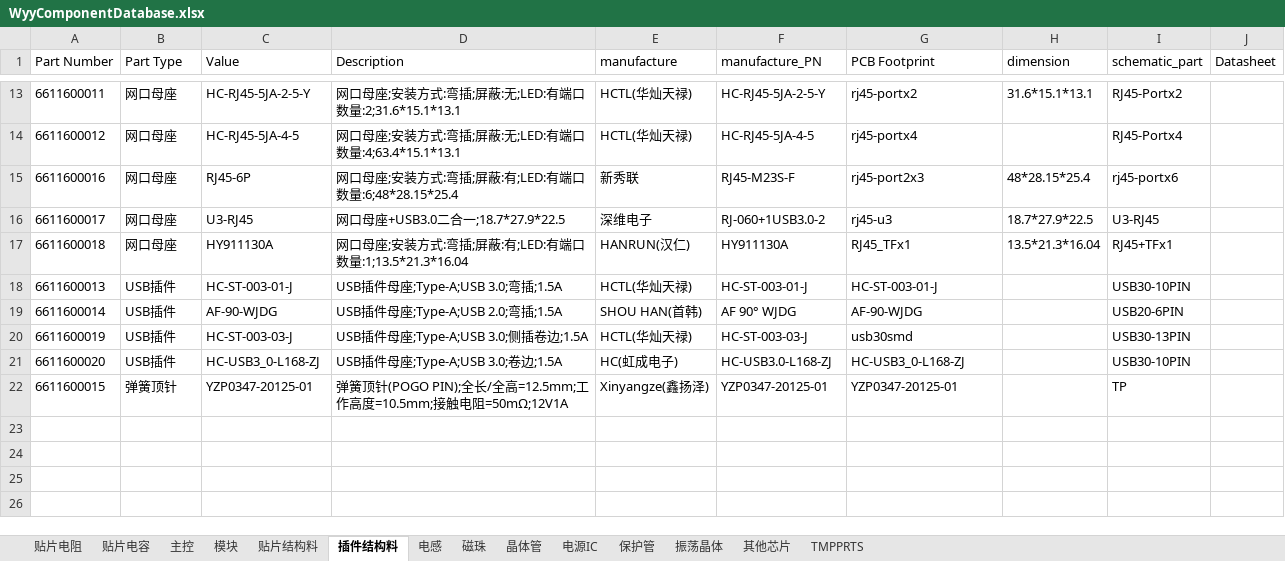
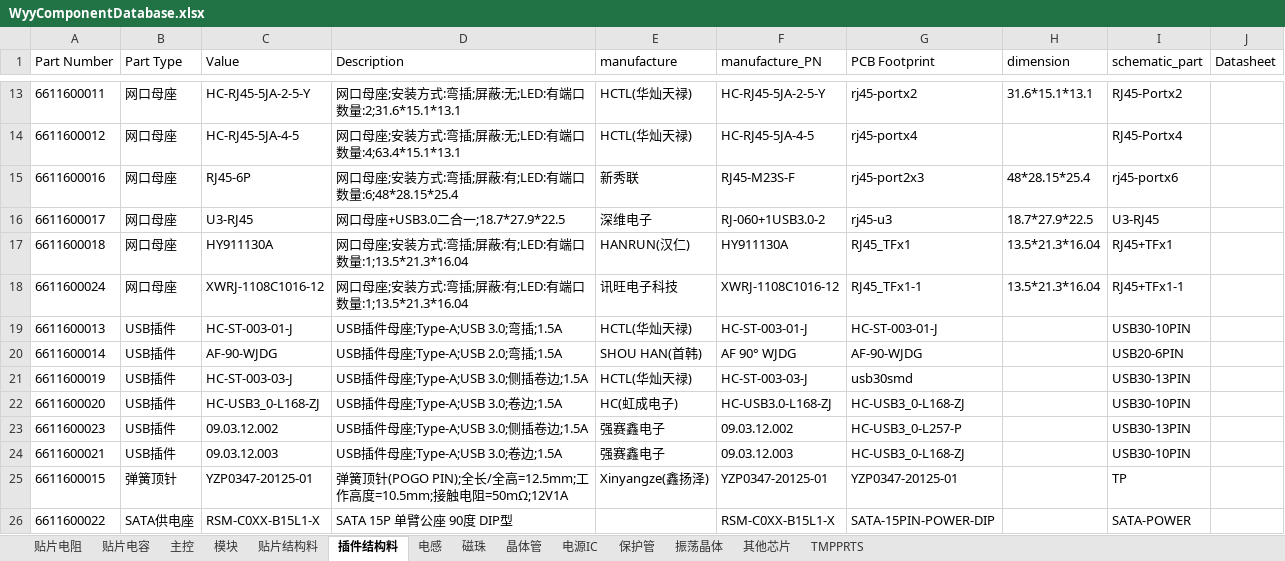
Before and after one commit to wuyunyang/Cadence_Lib, an Excel workbook: WyyComponentDatabase.xlsx, sheet 插件结构料, drawn as a sheet; only a part is shown, gaps mark what is left out; values as stored, in another font and other column widths than the file's, no borders; conditional formats not drawn; the diff names each change by its address in the sheet, - before the commit and + after, or states it on an @@ line.

```diff
--- a/WyyComponentDatabase.xlsx (sheet 插件结构料)
+++ b/WyyComponentDatabase.xlsx (sheet 插件结构料)
+row 18: 6611600024 | 网口母座 | XWRJ-1108C1016-12 | 网口母座;安装方式:弯插;屏蔽:有;LED:有端口数量:1;13.5*21.3*16.04 | 讯旺电子科技 | XWRJ-1108C1016-12 | RJ45_TFx1-1 | 13.5*21.3*16.04 | RJ45+TFx1-1
+row 23: 6611600023 | USB插件 | 09.03.12.002 | USB插件母座;Type-A;USB 3.0;侧插卷边;1.5A | 强赛鑫电子 | 09.03.12.002 | HC-USB3_0-L257-P |  | USB30-13PIN
+row 24: 6611600021 | USB插件 | 09.03.12.003 | USB插件母座;Type-A;USB 3.0;卷边;1.5A | 强赛鑫电子 | 09.03.12.003 | HC-USB3_0-L168-ZJ |  | USB30-10PIN
+row 26: 6611600022 | SATA供电座 | RSM-C0XX-B15L1-X | SATA 15P 单臂公座 90度 DIP型 |  | RSM-C0XX-B15L1-X | SATA-15PIN-POWER-DIP |  | SATA-POWER
```
Also changed, not shown: sheet 贴片电阻, sheet 贴片电容, sheet 其他芯片, sheet 振荡晶体, sheet 晶体管, sheet 主控, 2 more sheets, 51 other files.
